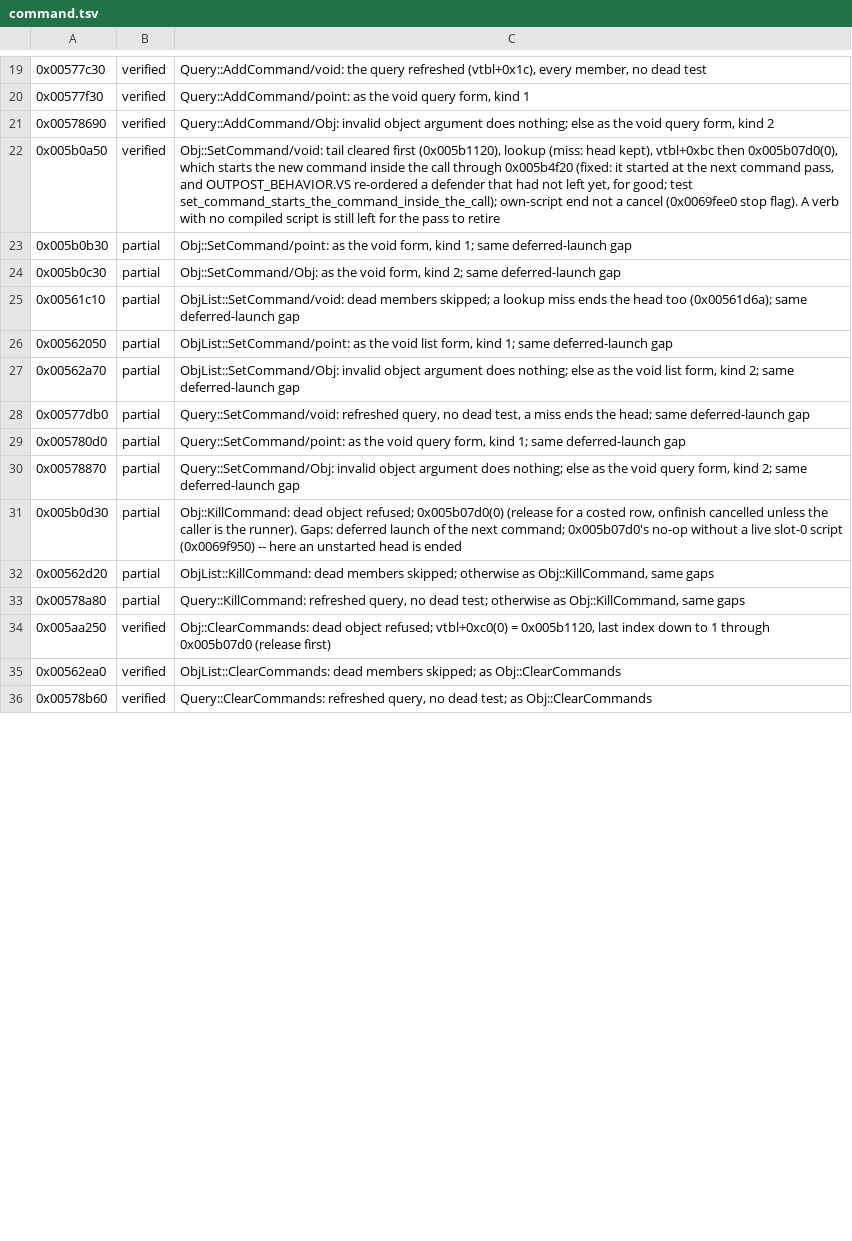
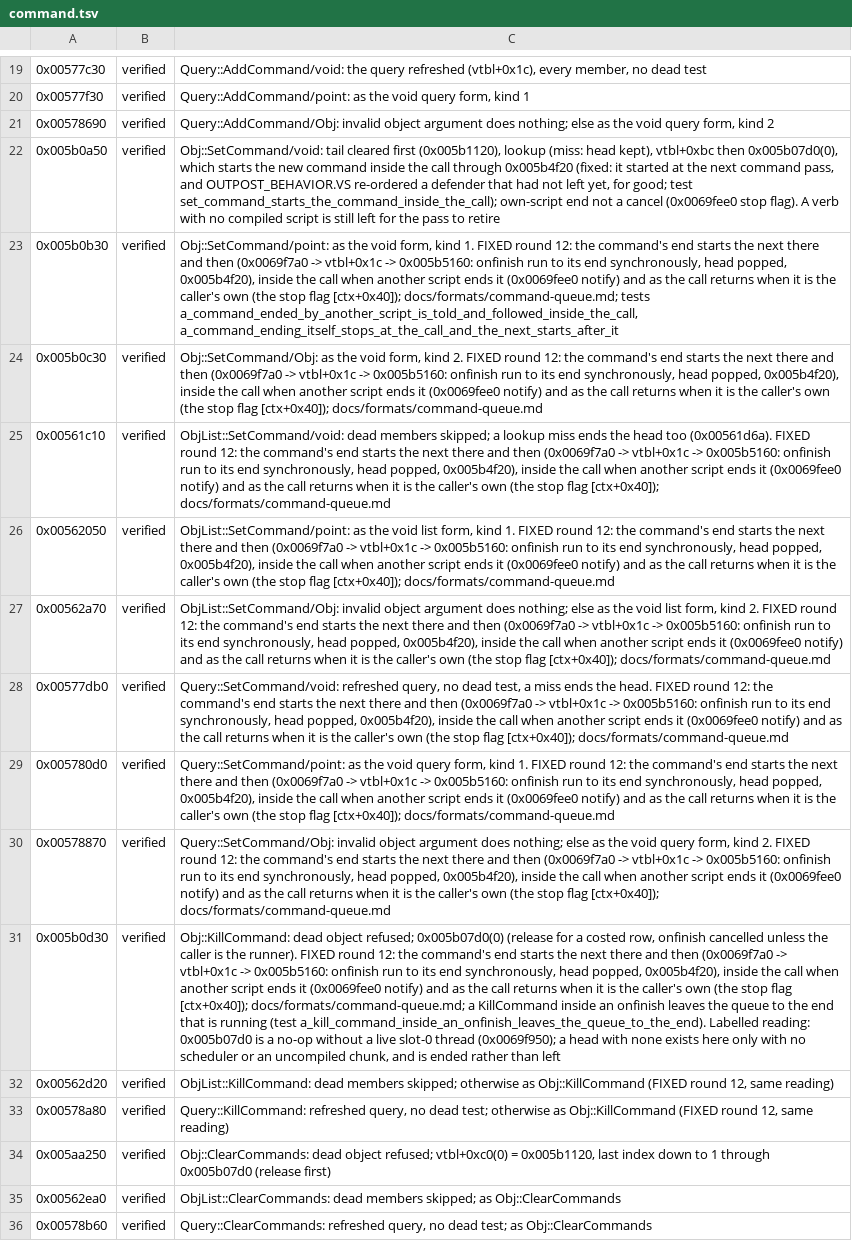
Before and after one commit to alesdi/imperivm-reforged, a TSV file: docs/audit/status/command.tsv, drawn as a sheet; only a part is shown, gaps mark what is left out; the diff covers the shown part only; the diff names each change by its address in the sheet, - before the commit and + after, or states it on an @@ line.

```diff
--- a/docs/audit/status/command.tsv
+++ b/docs/audit/status/command.tsv
-B23:B33: partial
+B23:B33: verified
-C23: …form, kind 1; same deferred-launch gap
+C23: …form, kind 1. FIXED round 12: the command's end starts the next there and then (0x0069f7a0 -> vtbl+0x1c -> 0x005b5160: onfinish run to its end synchronously, head popped, 0x005b4f20), inside the call when another script ends it (0x0069fee0 notify) and as the call returns when it is the caller's own (the stop flag [ctx+0x40]); docs/formats/command-queue.md; tests a_command_ended_by_another_script_is_told_and_followed_inside_the_call, a_command_ending_itself_stops_at_the_call_and_the_next_starts_after_it
-C24: …form, kind 2; same deferred-launch gap
+C24: …form, kind 2. FIXED round 12: the command's end starts the next there and then (0x0069f7a0 -> vtbl+0x1c -> 0x005b5160: onfinish run to its end synchronously, head popped, 0x005b4f20), inside the call when another script ends it (0x0069fee0 notify) and as the call returns when it is the caller's own (the stop flag [ctx+0x40]); docs/formats/command-queue.md
-C25: …head too (0x00561d6a); same deferred-launch gap
+C25: …head too (0x00561d6a). FIXED round 12: the command's end starts the next there and then (0x0069f7a0 -> vtbl+0x1c -> 0x005b5160: onfinish run to its end synchronously, head popped, 0x005b4f20), inside the call when another script ends it (0x0069fee0 notify) and as the call returns when it is the caller's own (the stop flag [ctx+0x40]); docs/formats/command-queue.md
-C26: …form, kind 1; same deferred-launch gap
+C26: …form, kind 1. FIXED round 12: the command's end starts the next there and then (0x0069f7a0 -> vtbl+0x1c -> 0x005b5160: onfinish run to its end synchronously, head popped, 0x005b4f20), inside the call when another script ends it (0x0069fee0 notify) and as the call returns when it is the caller's own (the stop flag [ctx+0x40]); docs/formats/command-queue.md
-C27: …form, kind 2; same deferred-launch gap
+C27: …form, kind 2. FIXED round 12: the command's end starts the next there and then (0x0069f7a0 -> vtbl+0x1c -> 0x005b5160: onfinish run to its end synchronously, head popped, 0x005b4f20), inside the call when another script ends it (0x0069fee0 notify) and as the call returns when it is the caller's own (the stop flag [ctx+0x40]); docs/formats/command-queue.md
-C28: …ends the head; same deferred-launch gap
+C28: …ends the head. FIXED round 12: the command's end starts the next there and then (0x0069f7a0 -> vtbl+0x1c -> 0x005b5160: onfinish run to its end synchronously, head popped, 0x005b4f20), inside the call when another script ends it (0x0069fee0 notify) and as the call returns when it is the caller's own (the stop flag [ctx+0x40]); docs/formats/command-queue.md
-C29: …form, kind 1; same deferred-launch gap
+C29: …form, kind 1. FIXED round 12: the command's end starts the next there and then (0x0069f7a0 -> vtbl+0x1c -> 0x005b5160: onfinish run to its end synchronously, head popped, 0x005b4f20), inside the call when another script ends it (0x0069fee0 notify) and as the call returns when it is the caller's own (the stop flag [ctx+0x40]); docs/formats/command-queue.md
-C30: …form, kind 2; same deferred-launch gap
+C30: …form, kind 2. FIXED round 12: the command's end starts the next there and then (0x0069f7a0 -> vtbl+0x1c -> 0x005b5160: onfinish run to its end synchronously, head popped, 0x005b4f20), inside the call when another script ends it (0x0069fee0 notify) and as the call returns when it is the caller's own (the stop flag [ctx+0x40]); docs/formats/command-queue.md
-C31: …the runner). Gaps: deferred launch of the next command; 0x005b07d0's no-op without a live slot-0 script (0x0069f950) -- here an unstarted head is ended
+C31: …the runner). FIXED round 12: the command's end starts the next there and then (0x0069f7a0 -> vtbl+0x1c -> 0x005b5160: onfinish run to its end synchronously, head popped, 0x005b4f20), inside the call when another script ends it (0x0069fee0 notify) and as the call returns when it is the caller's own (the stop flag [ctx+0x40]); docs/formats/command-queue.md; a KillCommand inside an onfinish leaves the queue to the end that is running (test a_kill_command_inside_an_onfinish_leaves_the_queue_to_the_end). Labelled reading: 0x005b07d0 is a no-op without a live slot-0 thread (0x0069f950); a head with none exists here only with no scheduler or an uncompiled chunk, and is ended rather than left
-C32: …otherwise as Obj::KillCommand, same gaps
+C32: …otherwise as Obj::KillCommand (FIXED round 12, same reading)
-C33: …otherwise as Obj::KillCommand, same gaps
+C33: …otherwise as Obj::KillCommand (FIXED round 12, same reading)
```
Also changed, not shown: 6 edited cells elsewhere in this file, docs/audit/status/small-groups.tsv, 3 other files.
